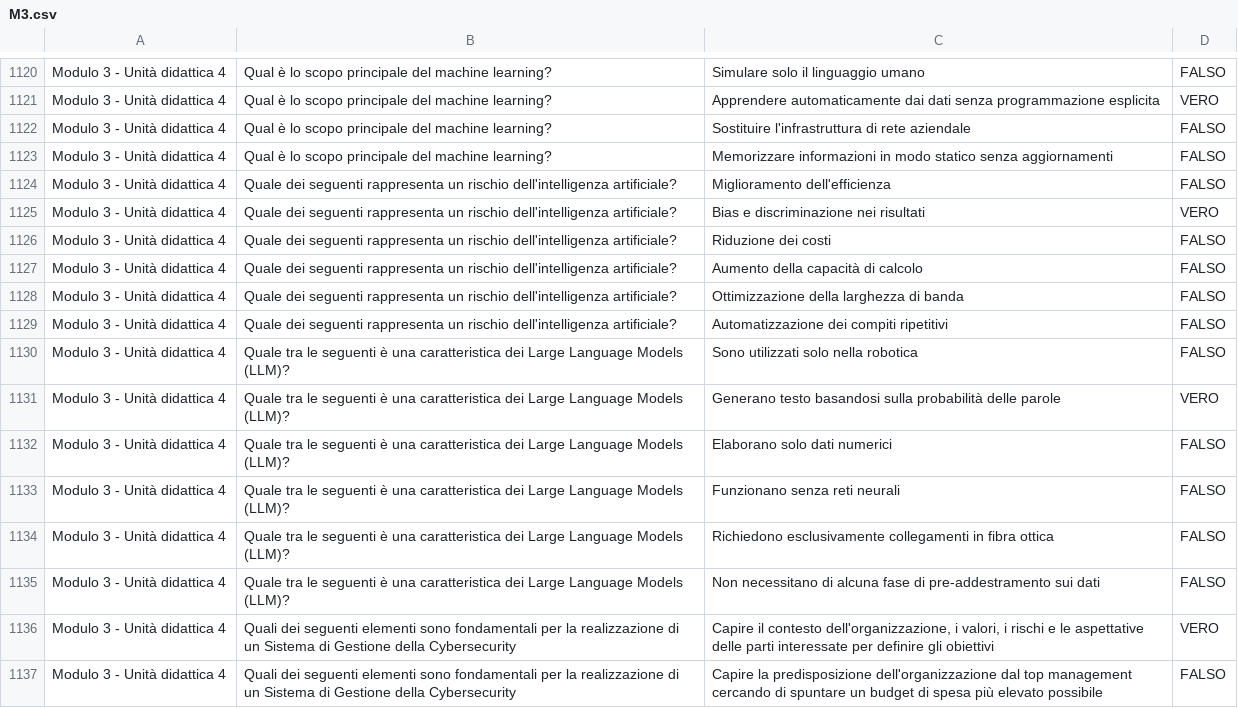
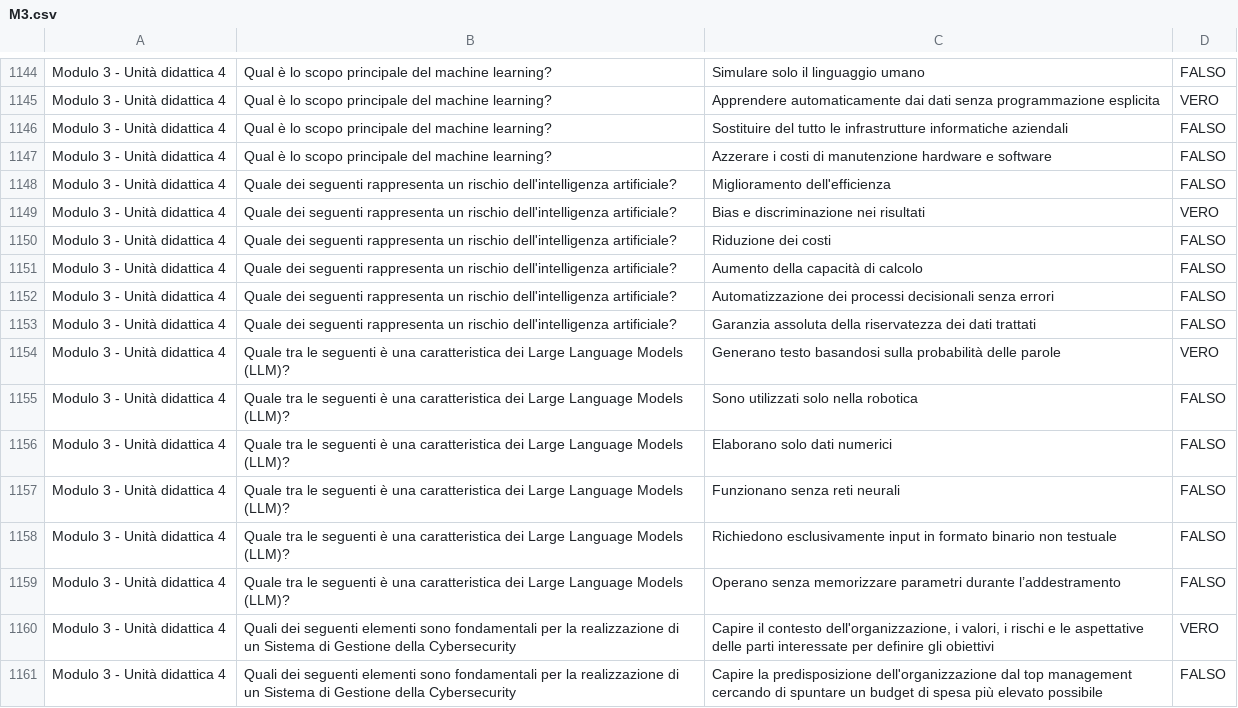
Before and after one commit to D-ivan84/Quiz, a CSV file: M3.csv, drawn as a sheet; only a part is shown, gaps mark what is left out; the diff covers the shown part only.

```diff
--- a/M3.csv
+++ b/M3.csv
@@ -1122,3 +1146,3 @@ Modulo 3 - Unità didattica 4,Qual è lo scopo principale del machine learning?
-Modulo 3 - Unità didattica 4,Qual è lo scopo principale del machine learning? ,Sostituire l'infrastruttura di rete aziendale,FALSO
-Modulo 3 - Unità didattica 4,Qual è lo scopo principale del machine learning? ,Memorizzare informazioni in modo statico senza aggiornamenti ,FALSO
+Modulo 3 - Unità didattica 4,Qual è lo scopo principale del machine learning?,Sostituire del tutto le infrastrutture informatiche aziendali,FALSO
+Modulo 3 - Unità didattica 4,Qual è lo scopo principale del machine learning?,Azzerare i costi di manutenzione hardware e software,FALSO
 Modulo 3 - Unità didattica 4,Quale dei seguenti rappresenta un rischio dell'intelligenza artificiale?,Miglioramento dell'efficienza,FALSO
@@ -1127,10 +1151,10 @@ Modulo 3 - Unità didattica 4,Quale dei seguenti rappresenta un rischio dell'int
 Modulo 3 - Unità didattica 4,Quale dei seguenti rappresenta un rischio dell'intelligenza artificiale?,Aumento della capacità di calcolo,FALSO
-Modulo 3 - Unità didattica 4,Quale dei seguenti rappresenta un rischio dell'intelligenza artificiale?,Ottimizzazione della larghezza di banda,FALSO
-Modulo 3 - Unità didattica 4,Quale dei seguenti rappresenta un rischio dell'intelligenza artificiale?,Automatizzazione dei compiti ripetitivi,FALSO
+Modulo 3 - Unità didattica 4,Quale dei seguenti rappresenta un rischio dell'intelligenza artificiale?,Automatizzazione dei processi decisionali senza errori,FALSO
+Modulo 3 - Unità didattica 4,Quale dei seguenti rappresenta un rischio dell'intelligenza artificiale?,Garanzia assoluta della riservatezza dei dati trattati,FALSO
+Modulo 3 - Unità didattica 4,Quale tra le seguenti è una caratteristica dei Large Language Models (LLM)?,Generano testo basandosi sulla probabilità delle parole,VERO
 Modulo 3 - Unità didattica 4,Quale tra le seguenti è una caratteristica dei Large Language Models (LLM)?,Sono utilizzati solo nella robotica,FALSO
-Modulo 3 - Unità didattica 4,Quale tra le seguenti è una caratteristica dei Large Language Models (LLM)?,Generano testo basandosi sulla probabilità delle parole,VERO
 Modulo 3 - Unità didattica 4,Quale tra le seguenti è una caratteristica dei Large Language Models (LLM)?,Elaborano solo dati numerici,FALSO
 Modulo 3 - Unità didattica 4,Quale tra le seguenti è una caratteristica dei Large Language Models (LLM)?,Funzionano senza reti neurali,FALSO
-Modulo 3 - Unità didattica 4,Quale tra le seguenti è una caratteristica dei Large Language Models (LLM)?,Richiedono esclusivamente collegamenti in fibra ottica,FALSO
-Modulo 3 - Unità didattica 4,Quale tra le seguenti è una caratteristica dei Large Language Models (LLM)?,Non necessitano di alcuna fase di pre-addestramento sui dati,FALSO
+Modulo 3 - Unità didattica 4,Quale tra le seguenti è una caratteristica dei Large Language Models (LLM)?,Richiedono esclusivamente input in formato binario non testuale,FALSO
+Modulo 3 - Unità didattica 4,Quale tra le seguenti è una caratteristica dei Large Language Models (LLM)?,Operano senza memorizzare parametri durante l’addestramento,FALSO
 Modulo 3 - Unità didattica 4,Quali dei seguenti elementi sono fondamentali per la realizzazione di un Sistema di Gestione della Cybersecurity,"Capire il contesto dell'organizzazione, i valori, i rischi e le aspettative delle parti interessate per definire gli obiettivi",VERO
```
Also changed, not shown: 30 added rows elsewhere in this file.
